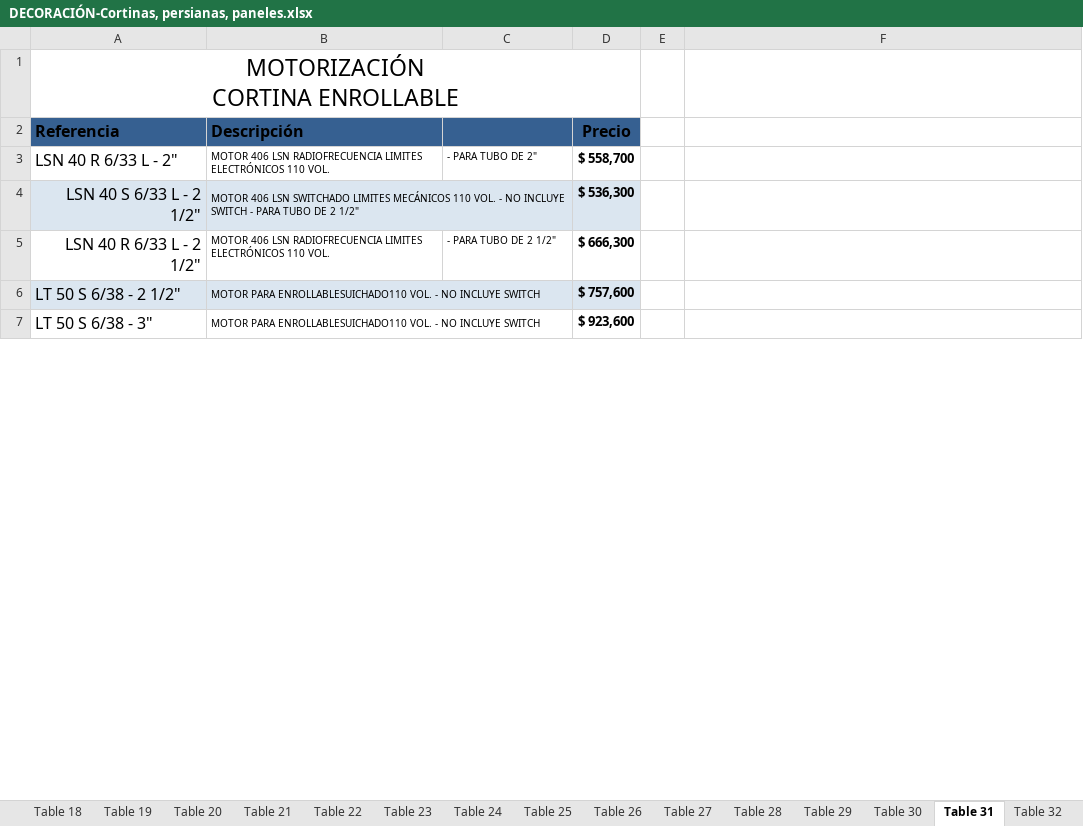
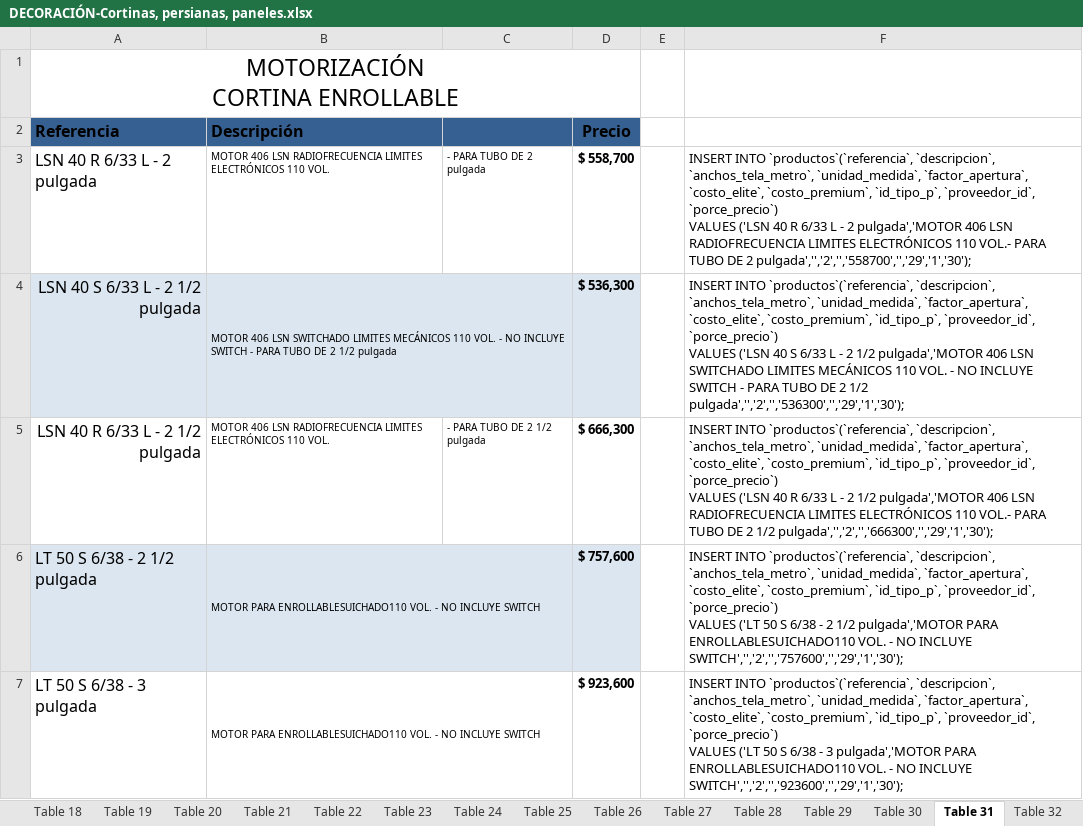
Before and after one commit to Ivan-2093/seel-dec, an Excel workbook: DECORACIÓN-Cortinas, persianas, paneles.xlsx, sheet Table 31, drawn as a sheet; only a part is shown; values as stored, in another font and other column widths than the file's, no borders; ↵ is a line break in a cell; the diff covers the shown part only; the diff names each change by its address in the sheet, - before the commit and + after, or states it on an @@ line.

```diff
--- a/DECORACIÓN-Cortinas, persianas, paneles.xlsx (sheet Table 31)
+++ b/DECORACIÓN-Cortinas, persianas, paneles.xlsx (sheet Table 31)
-A3 (Referencia): LSN 40 R 6/33 L - 2"
+A3 (Referencia): LSN 40 R 6/33 L - 2 pulgada
-C3: - PARA TUBO DE 2"
+C3: - PARA TUBO DE 2 pulgada
-F3: (empty)
+F3: INSERT INTO `productos`(`referencia`, `descripcion`, `anchos_tela_metro`, `unidad_medida`, `factor_apertura`, `costo_elite`, `costo_premium`, `id_tipo_p`, `proveedor_id`, `porce_precio`) ↵ VALUES ('LSN 40 R 6/33 L - 2 pulgada','MOTOR 406 LSN RADIOFRECUENCIA LIMITES ELECTRÓNICOS 110 VOL.- PARA TUBO DE 2 pulgada','','2','','558700','','29','1','30');
-A4 (Referencia): LSN 40 S 6/33 L - 2 1/2"
+A4 (Referencia): LSN 40 S 6/33 L - 2 1/2 pulgada
-B4 (Descripción): …DE 2 1/2"
+B4 (Descripción): …DE 2 1/2 pulgada
-F4: (empty)
+F4: INSERT INTO `productos`(`referencia`, `descripcion`, `anchos_tela_metro`, `unidad_medida`, `factor_apertura`, `costo_elite`, `costo_premium`, `id_tipo_p`, `proveedor_id`, `porce_precio`) ↵ VALUES ('LSN 40 S 6/33 L - 2 1/2 pulgada','MOTOR 406 LSN SWITCHADO LIMITES MECÁNICOS 110 VOL. - NO INCLUYE SWITCH - PARA TUBO DE 2 1/2 pulgada','','2','','536300','','29','1','30');
-A5 (Referencia): LSN 40 R 6/33 L - 2 1/2"
+A5 (Referencia): LSN 40 R 6/33 L - 2 1/2 pulgada
-C5: - PARA TUBO DE 2 1/2"
+C5: - PARA TUBO DE 2 1/2 pulgada
-F5: (empty)
+F5: INSERT INTO `productos`(`referencia`, `descripcion`, `anchos_tela_metro`, `unidad_medida`, `factor_apertura`, `costo_elite`, `costo_premium`, `id_tipo_p`, `proveedor_id`, `porce_precio`) ↵ VALUES ('LSN 40 R 6/33 L - 2 1/2 pulgada','MOTOR 406 LSN RADIOFRECUENCIA LIMITES ELECTRÓNICOS 110 VOL.- PARA TUBO DE 2 1/2 pulgada','','2','','666300','','29','1','30');
-A6 (Referencia): LT 50 S 6/38 - 2 1/2"
+A6 (Referencia): LT 50 S 6/38 - 2 1/2 pulgada
-F6: (empty)
+F6: INSERT INTO `productos`(`referencia`, `descripcion`, `anchos_tela_metro`, `unidad_medida`, `factor_apertura`, `costo_elite`, `costo_premium`, `id_tipo_p`, `proveedor_id`, `porce_precio`) ↵ VALUES ('LT 50 S 6/38 - 2 1/2 pulgada','MOTOR PARA ENROLLABLESUICHADO110 VOL. - NO INCLUYE SWITCH','','2','','757600','','29','1','30');
-A7 (Referencia): LT 50 S 6/38 - 3"
+A7 (Referencia): LT 50 S 6/38 - 3 pulgada
-F7: (empty)
+F7: INSERT INTO `productos`(`referencia`, `descripcion`, `anchos_tela_metro`, `unidad_medida`, `factor_apertura`, `costo_elite`, `costo_premium`, `id_tipo_p`, `proveedor_id`, `porce_precio`) ↵ VALUES ('LT 50 S 6/38 - 3 pulgada','MOTOR PARA ENROLLABLESUICHADO110 VOL. - NO INCLUYE SWITCH','','2','','923600','','29','1','30');
```
Also changed, not shown: 23 added rows and 12 edited cells elsewhere in this sheet, sheet Table 23, sheet Table 20, sheet Table 30, sheet Table 33, sheet Table 25, sheet Table 34, 10 more sheets, 1 other file.
